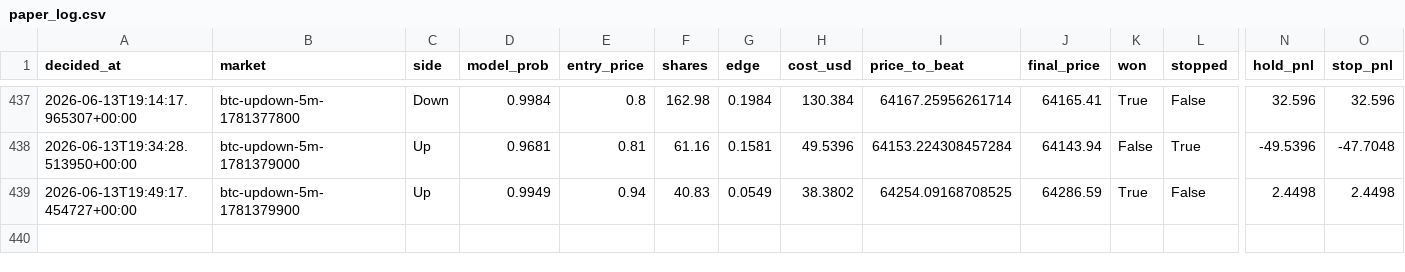
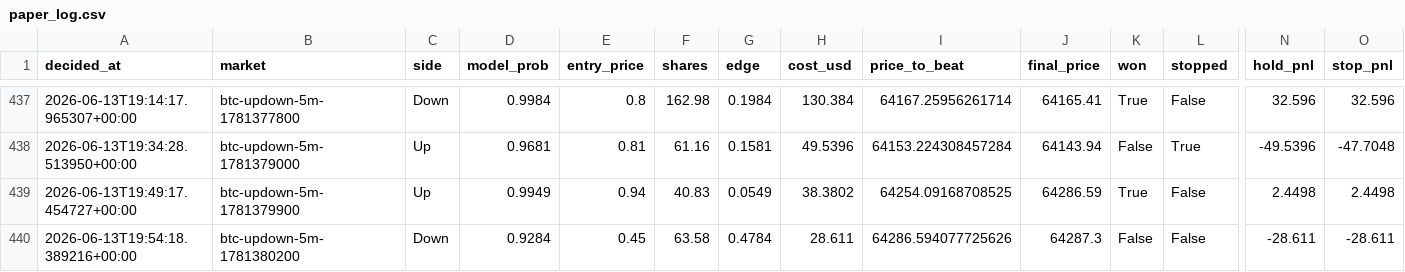
Before and after one commit to argostroloji/polybot-5m, a CSV file: paper_log.csv, drawn as a sheet; only a part is shown, gaps mark what is left out; rows hold the shown columns only; the diff names each change by its address in the sheet, - before the commit and + after, or states it on an @@ line.

Commit message:
paper: update state [skip ci]

```diff
--- a/paper_log.csv
+++ b/paper_log.csv
+row 440: 2026-06-13T19:54:18.389216+00:00 | btc-updown-5m-1781380200 | Down | 0.9284 | 0.45 | 63.58 | 0.4784 | 28.611 | 64286.594077725626 | 64287.3 | False | False | -28.611 | -28.611
```
Also changed, not shown: 4 other files.
